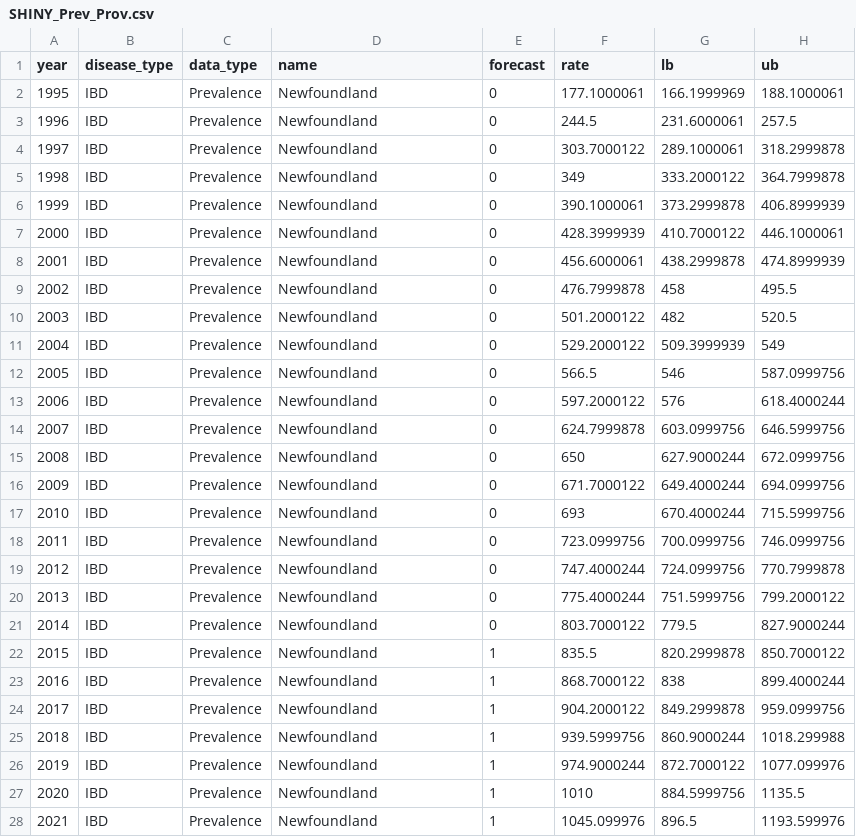
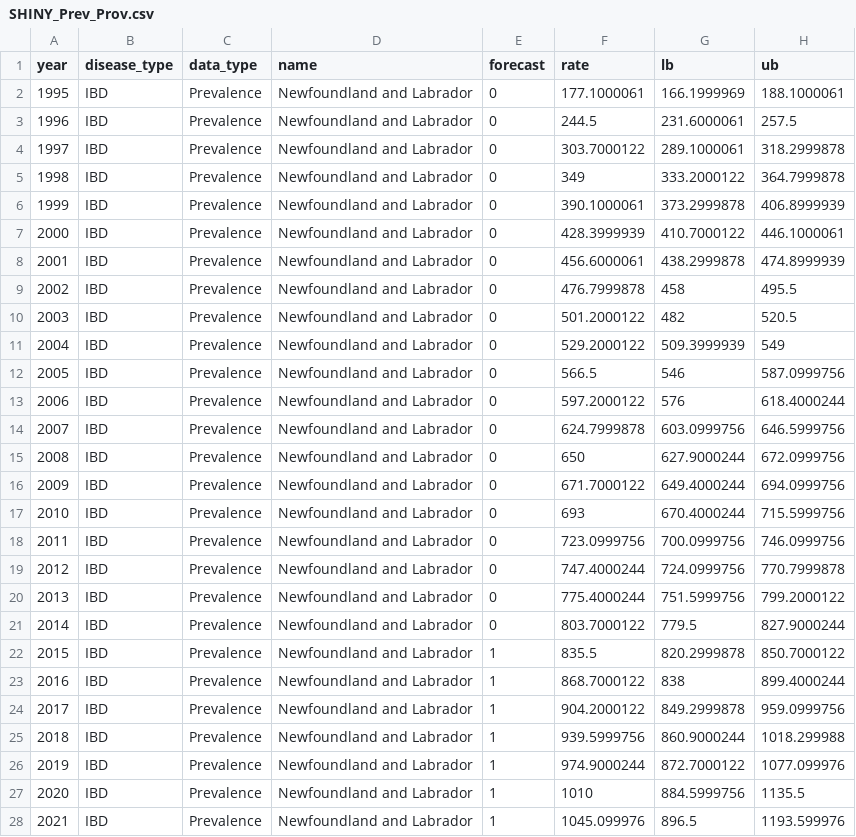
Before and after one commit to kaplan-gi/Map_Data, a CSV file: SHINY_Prev_Prov.csv, drawn as a sheet; only a part is shown; the diff covers the shown part only.

Commit message:
Update file
Change name variable level 'Newfoundland' to 'Newfoundland and Labrador' to match geo file.

```diff
--- a/SHINY_Prev_Prov.csv
+++ b/SHINY_Prev_Prov.csv
@@ -1,28 +1,28 @@
 year,disease_type,data_type,name,forecast,rate,lb,ub
-1995,IBD,Prevalence,Newfoundland,0,177.1000061,166.1999969,188.1000061
-1996,IBD,Prevalence,Newfoundland,0,244.5,231.6000061,257.5
-1997,IBD,Prevalence,Newfoundland,0,303.7000122,289.1000061,318.2999878
-1998,IBD,Prevalence,Newfoundland,0,349,333.2000122,364.7999878
-1999,IBD,Prevalence,Newfoundland,0,390.1000061,373.2999878,406.8999939
-2000,IBD,Prevalence,Newfoundland,0,428.3999939,410.7000122,446.1000061
-2001,IBD,Prevalence,Newfoundland,0,456.6000061,438.2999878,474.8999939
-2002,IBD,Prevalence,Newfoundland,0,476.7999878,458,495.5
-2003,IBD,Prevalence,Newfoundland,0,501.2000122,482,520.5
-2004,IBD,Prevalence,Newfoundland,0,529.2000122,509.3999939,549
-2005,IBD,Prevalence,Newfoundland,0,566.5,546,587.0999756
-2006,IBD,Prevalence,Newfoundland,0,597.2000122,576,618.4000244
-2007,IBD,Prevalence,Newfoundland,0,624.7999878,603.0999756,646.5999756
-2008,IBD,Prevalence,Newfoundland,0,650,627.9000244,672.0999756
-2009,IBD,Prevalence,Newfoundland,0,671.7000122,649.4000244,694.0999756
-2010,IBD,Prevalence,Newfoundland,0,693,670.4000244,715.5999756
-2011,IBD,Prevalence,Newfoundland,0,723.0999756,700.0999756,746.0999756
-2012,IBD,Prevalence,Newfoundland,0,747.4000244,724.0999756,770.7999878
-2013,IBD,Prevalence,Newfoundland,0,775.4000244,751.5999756,799.2000122
-2014,IBD,Prevalence,Newfoundland,0,803.7000122,779.5,827.9000244
-2015,IBD,Prevalence,Newfoundland,1,835.5,820.2999878,850.7000122
-2016,IBD,Prevalence,Newfoundland,1,868.7000122,838,899.4000244
-2017,IBD,Prevalence,Newfoundland,1,904.2000122,849.2999878,959.0999756
-2018,IBD,Prevalence,Newfoundland,1,939.5999756,860.9000244,1018.299988
-2019,IBD,Prevalence,Newfoundland,1,974.9000244,872.7000122,1077.099976
-2020,IBD,Prevalence,Newfoundland,1,1010,884.5999756,1135.5
-2021,IBD,Prevalence,Newfoundland,1,1045.099976,896.5,1193.599976
+1995,IBD,Prevalence,Newfoundland and Labrador,0,177.1000061,166.1999969,188.1000061
+1996,IBD,Prevalence,Newfoundland and Labrador,0,244.5,231.6000061,257.5
+1997,IBD,Prevalence,Newfoundland and Labrador,0,303.7000122,289.1000061,318.2999878
+1998,IBD,Prevalence,Newfoundland and Labrador,0,349,333.2000122,364.7999878
+1999,IBD,Prevalence,Newfoundland and Labrador,0,390.1000061,373.2999878,406.8999939
+2000,IBD,Prevalence,Newfoundland and Labrador,0,428.3999939,410.7000122,446.1000061
+2001,IBD,Prevalence,Newfoundland and Labrador,0,456.6000061,438.2999878,474.8999939
+2002,IBD,Prevalence,Newfoundland and Labrador,0,476.7999878,458,495.5
+2003,IBD,Prevalence,Newfoundland and Labrador,0,501.2000122,482,520.5
+2004,IBD,Prevalence,Newfoundland and Labrador,0,529.2000122,509.3999939,549
+2005,IBD,Prevalence,Newfoundland and Labrador,0,566.5,546,587.0999756
+2006,IBD,Prevalence,Newfoundland and Labrador,0,597.2000122,576,618.4000244
+2007,IBD,Prevalence,Newfoundland and Labrador,0,624.7999878,603.0999756,646.5999756
+2008,IBD,Prevalence,Newfoundland and Labrador,0,650,627.9000244,672.0999756
+2009,IBD,Prevalence,Newfoundland and Labrador,0,671.7000122,649.4000244,694.0999756
+2010,IBD,Prevalence,Newfoundland and Labrador,0,693,670.4000244,715.5999756
+2011,IBD,Prevalence,Newfoundland and Labrador,0,723.0999756,700.0999756,746.0999756
+2012,IBD,Prevalence,Newfoundland and Labrador,0,747.4000244,724.0999756,770.7999878
+2013,IBD,Prevalence,Newfoundland and Labrador,0,775.4000244,751.5999756,799.2000122
+2014,IBD,Prevalence,Newfoundland and Labrador,0,803.7000122,779.5,827.9000244
+2015,IBD,Prevalence,Newfoundland and Labrador,1,835.5,820.2999878,850.7000122
+2016,IBD,Prevalence,Newfoundland and Labrador,1,868.7000122,838,899.4000244
+2017,IBD,Prevalence,Newfoundland and Labrador,1,904.2000122,849.2999878,959.0999756
+2018,IBD,Prevalence,Newfoundland and Labrador,1,939.5999756,860.9000244,1018.299988
+2019,IBD,Prevalence,Newfoundland and Labrador,1,974.9000244,872.7000122,1077.099976
+2020,IBD,Prevalence,Newfoundland and Labrador,1,1010,884.5999756,1135.5
+2021,IBD,Prevalence,Newfoundland and Labrador,1,1045.099976,896.5,1193.599976
```
Also changed, not shown: 96 edited cells elsewhere in this file, SHINY_Inci_Prov.csv.
